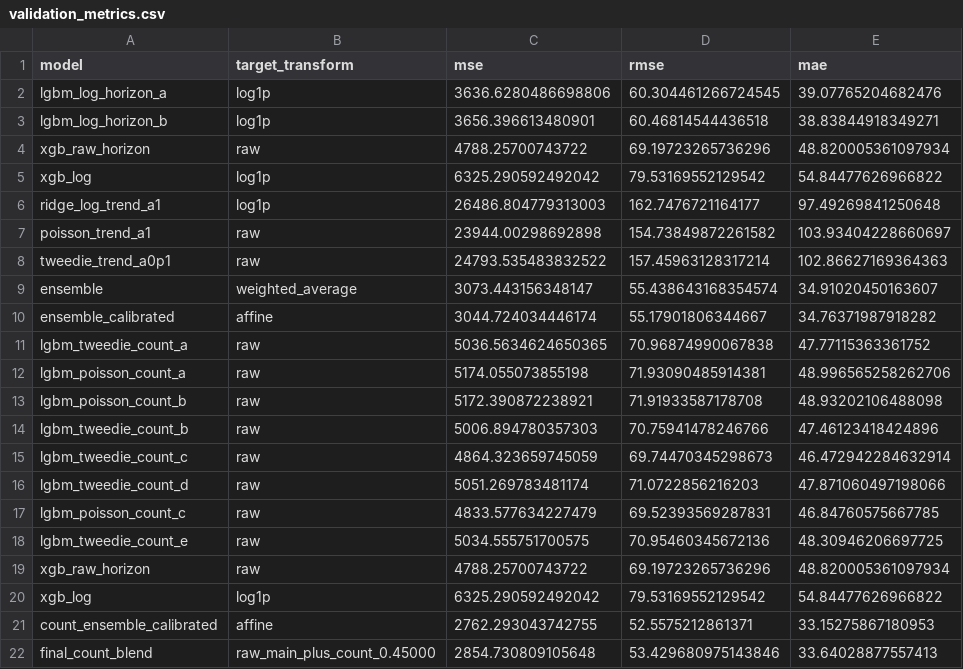
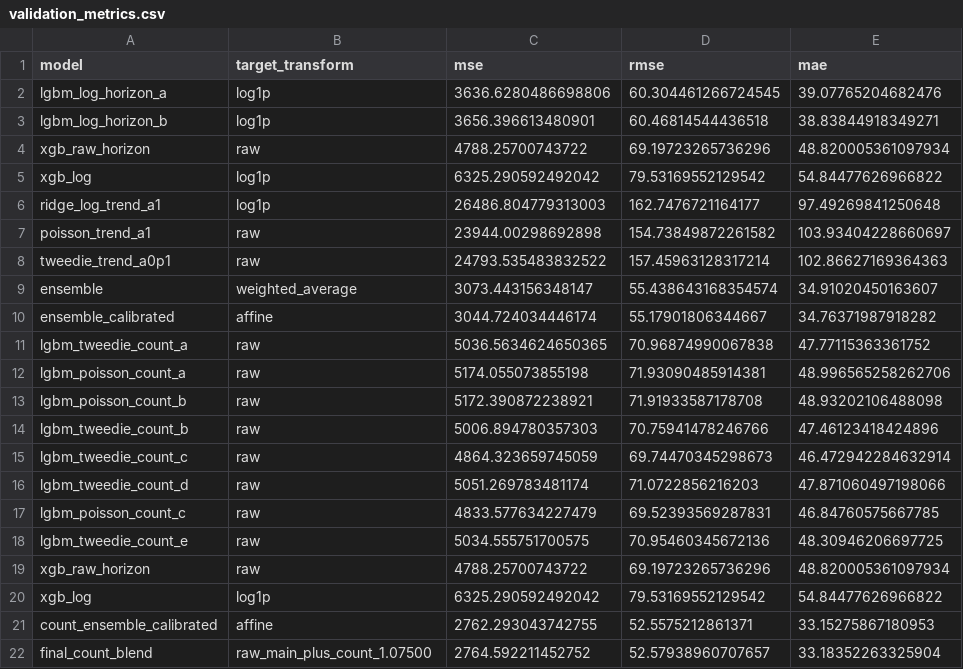
Before and after one commit to floatingmist828-eng/bike_rental_prediction_project, a CSV file: outputs/validation_metrics.csv, drawn as a sheet.

```diff
--- a/outputs/validation_metrics.csv
+++ b/outputs/validation_metrics.csv
@@ -21,2 +21,2 @@ xgb_log,log1p,6325.290592492042,79.53169552129542,54.84477626966822
 count_ensemble_calibrated,affine,2762.293043742755,52.5575212861371,33.15275867180953
-final_count_blend,raw_main_plus_count_0.45000,2854.730809105648,53.429680975143846,33.64028877557413
+final_count_blend,raw_main_plus_count_1.07500,2764.592211452752,52.57938960707657,33.18352263325904
```
Also changed, not shown: 17 other files.
